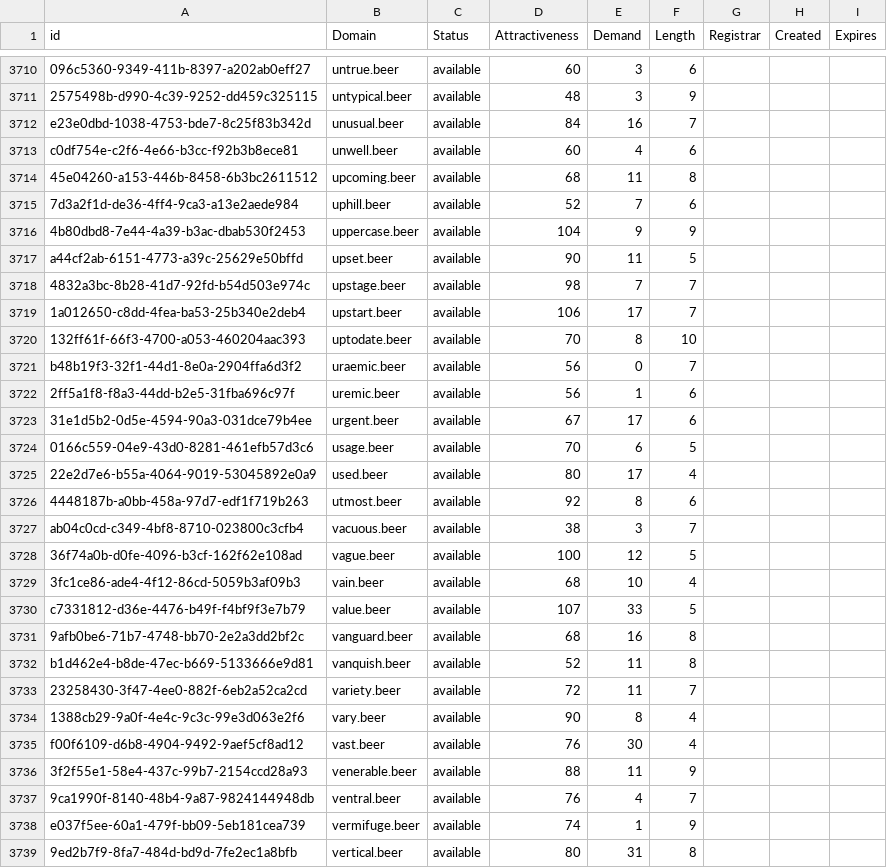
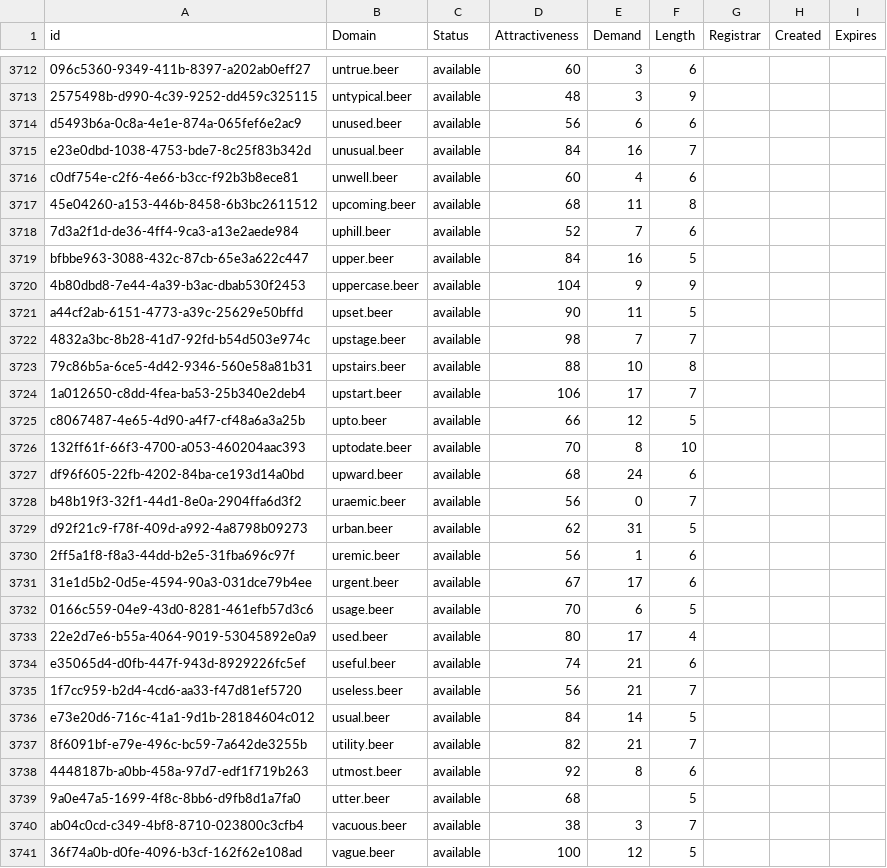
Before and after one commit to UniqueDomains/beer-oneword-domains, a CSV file: beer.csv, drawn as a sheet; only a part is shown, gaps mark what is left out; the shorter side is filled out with more unchanged rows; the diff covers the shown part only; the diff names each change by its address in the sheet, - before the commit and + after, or states it on an @@ line.

```diff
--- a/beer.csv
+++ b/beer.csv
+row 3714: d5493b6a-0c8a-4e1e-874a-065fef6e2ac9 | unused.beer | available | 56 | 6 | 6
+row 3719: bfbbe963-3088-432c-87cb-65e3a622c447 | upper.beer | available | 84 | 16 | 5
+row 3723: 79c86b5a-6ce5-4d42-9346-560e58a81b31 | upstairs.beer | available | 88 | 10 | 8
+row 3725: c8067487-4e65-4d90-a4f7-cf48a6a3a25b | upto.beer | available | 66 | 12 | 5
+row 3727: df96f605-22fb-4202-84ba-ce193d14a0bd | upward.beer | available | 68 | 24 | 6
+row 3729: d92f21c9-f78f-409d-a992-4a8798b09273 | urban.beer | available | 62 | 31 | 5
+row 3734: e35065d4-d0fb-447f-943d-8929226fc5ef | useful.beer | available | 74 | 21 | 6
+row 3735: 1f7cc959-b2d4-4cd6-aa33-f47d81ef5720 | useless.beer | available | 56 | 21 | 7
+row 3736: e73e20d6-716c-41a1-9d1b-28184604c012 | usual.beer | available | 84 | 14 | 5
+row 3737: 8f6091bf-e79e-496c-bc59-7a642de3255b | utility.beer | available | 82 | 21 | 7
+row 3739: 9a0e47a5-1699-4f8c-8bb6-d9fb8d1a7fa0 | utter.beer | available | 68 |  | 5
```
Also changed, not shown: 5 added rows and 11 edited cells elsewhere in this file, 2 other files.
